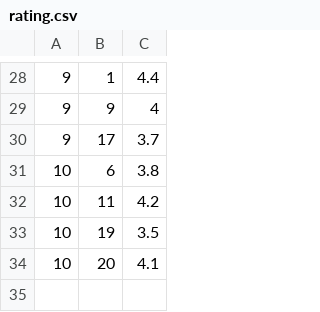
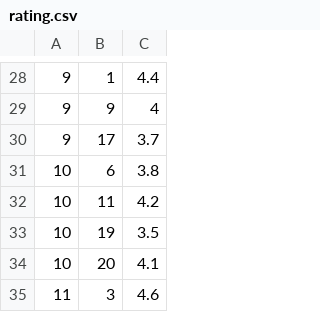
Before and after one commit to M0ONLIT/movie_recommender, a CSV file: data/rating.csv, drawn as a sheet; only a part is shown, gaps mark what is left out; the diff names each change by its address in the sheet, - before the commit and + after, or states it on an @@ line.

```diff
--- a/data/rating.csv
+++ b/data/rating.csv
+row 35: 11 | 3 | 4.6
```
Also changed, not shown: data/movie.csv, data/user.csv, 1 other file.
